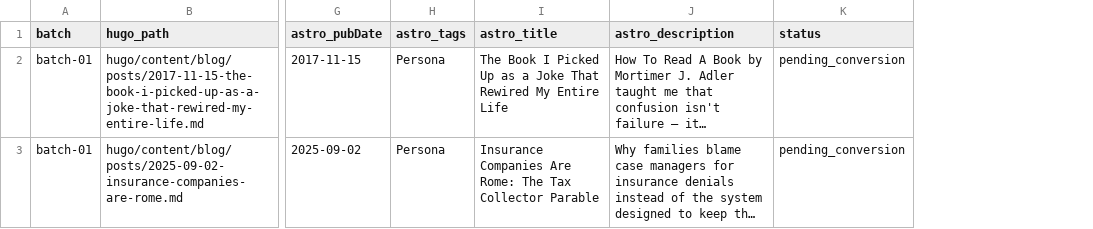
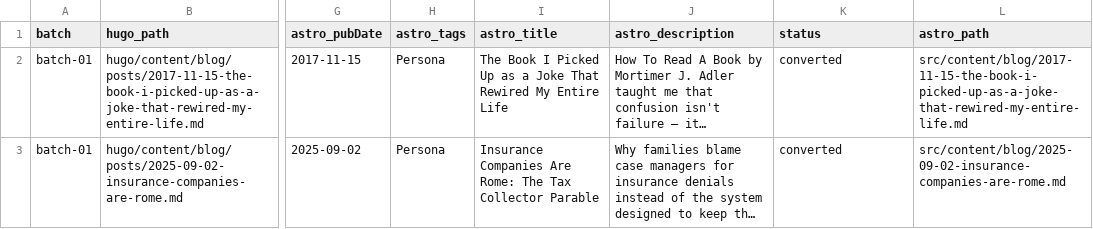
Before and after one commit to Jorgeetoe/dispatchesfromdischargehell, a CSV file: migration-map.csv, drawn as a sheet; only a part is shown, gaps mark what is left out; long unchanged cells end in …; the diff names each change by its address in the sheet, - before the commit and + after, or states it on an @@ line.

Commit message:
update: migration-map batch-01 status tracking

```diff
--- a/migration-map.csv
+++ b/migration-map.csv
+column L (astro_path), rows 2-3: src/content/blog/2017-11-15-the-book-i-picked-up-as-a-joke-that-rewired-my-entire-life.md | src/content/blog/2025-09-02-insurance-companies-are-rome.md
-K2:K3 (status): pending_conversion
+K2:K3 (status): converted
```
Also changed, not shown: 1 other file.
